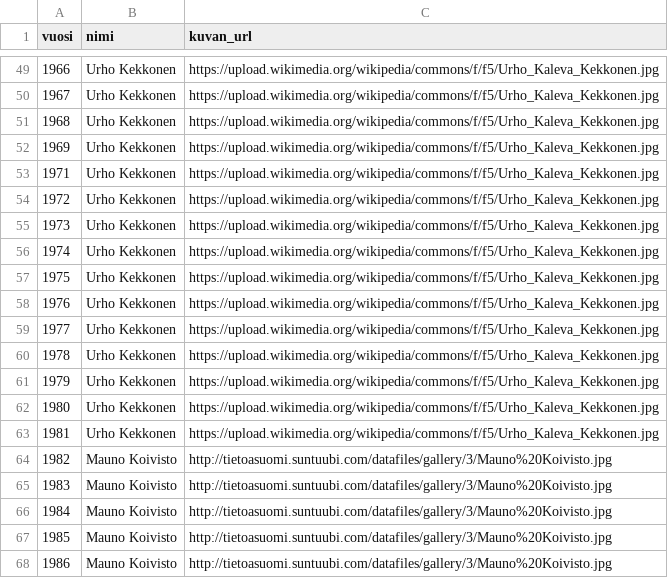
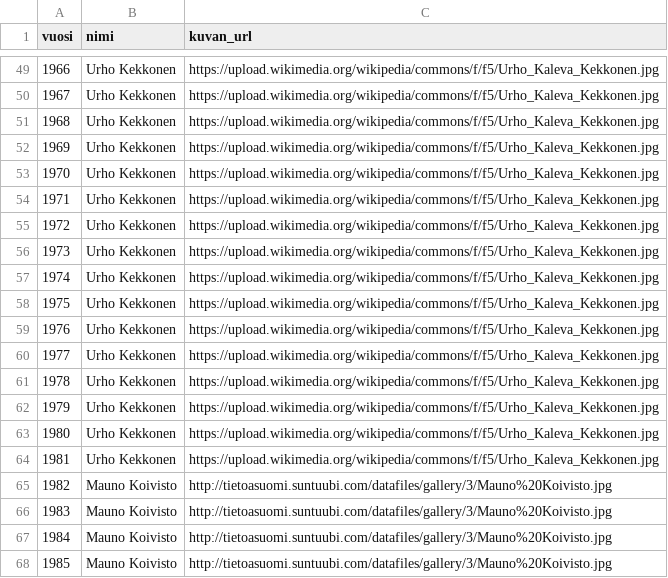
Before and after one commit to jaeeolma/tiea207, a CSV file: data/presidentit.csv, drawn as a sheet; only a part is shown, gaps mark what is left out; the shorter side is filled out with more unchanged rows; the diff names each change by its address in the sheet, - before the commit and + after, or states it on an @@ line.

Commit message:
kekkoselle lisätty presidenttiys vuodelle 1970

```diff
--- a/data/presidentit.csv
+++ b/data/presidentit.csv
@@ column A (vuosi) renumbered between rows 53 and 63 @@
+row 64: 1981 | Urho Kekkonen | https://upload.wikimedia.org/wikipedia/commons/f/f5/Urho_Kaleva_Kekkonen.jpg
```
